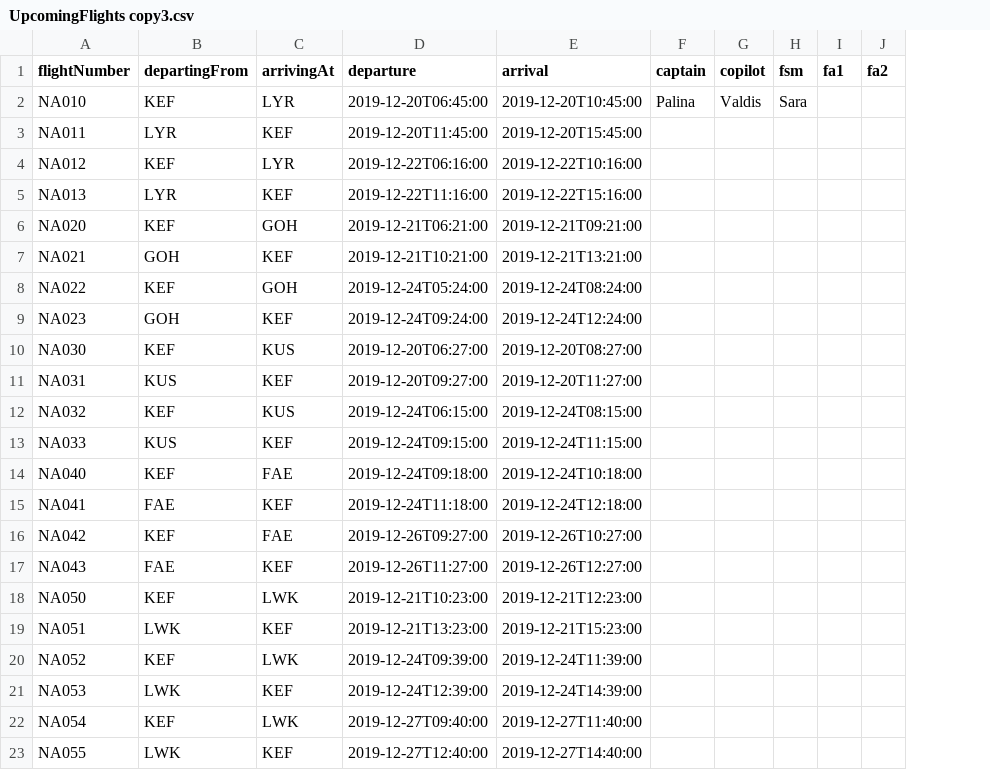
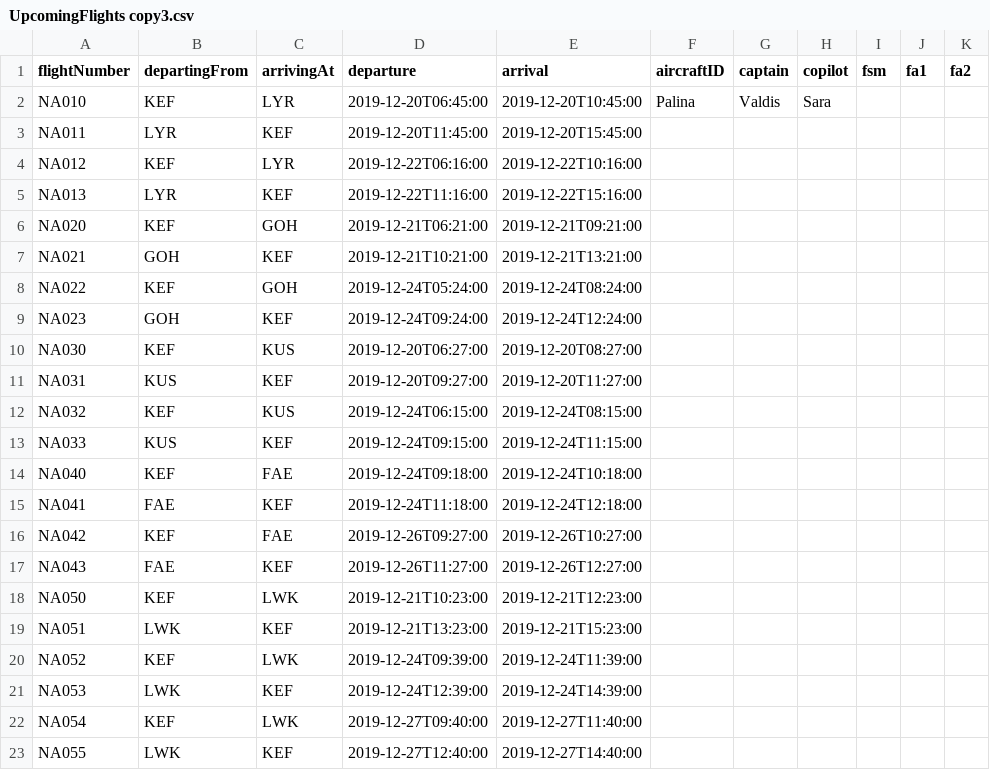
Before and after one commit to hildurmargret/verklegt_namskeid_1, a CSV file: csvFiles/UpcomingFlights copy3.csv, drawn as a sheet; addresses are those after the commit; the diff names each change by its address in the sheet, - before the commit and + after, or states it on an @@ line.

```diff
--- a/csvFiles/UpcomingFlights copy3.csv
+++ b/csvFiles/UpcomingFlights copy3.csv
+column F (aircraftID), row 2: Palina
-G2 (captain): Palina
+G2 (captain): Valdis
-H2 (copilot): Valdis
+H2 (copilot): Sara
-I2 (fsm): Sara
+I2 (fsm): (empty)
```
Also changed, not shown: 5 other files.
